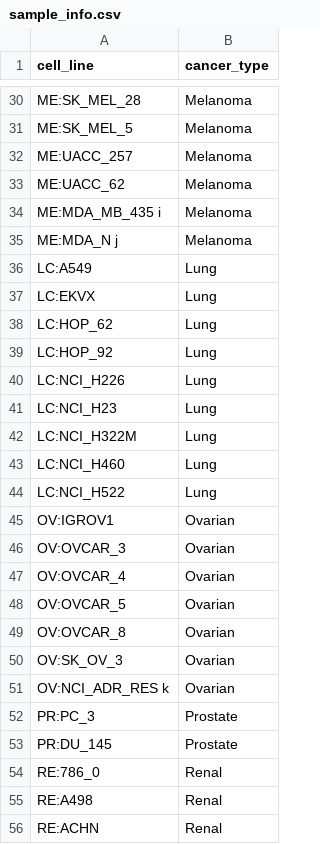
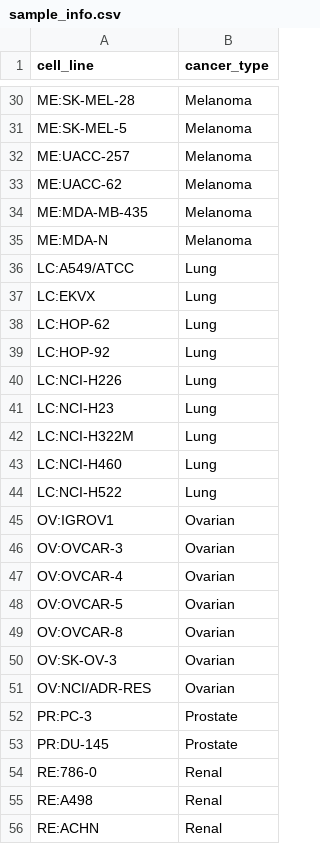
Before and after one commit to Puffnugget/qbi_project, a CSV file: data/processed/sample_info.csv, drawn as a sheet; only a part is shown, gaps mark what is left out; the diff covers the shown part only; the diff names each change by its address in the sheet, - before the commit and + after, or states it on an @@ line.

```diff
--- a/data/processed/sample_info.csv
+++ b/data/processed/sample_info.csv
-A30 (cell_line): ME:SK_MEL_28
+A30 (cell_line): ME:SK-MEL-28
-A31 (cell_line): ME:SK_MEL_5
+A31 (cell_line): ME:SK-MEL-5
-A32 (cell_line): ME:UACC_257
+A32 (cell_line): ME:UACC-257
-A33 (cell_line): ME:UACC_62
+A33 (cell_line): ME:UACC-62
-A34 (cell_line): ME:MDA_MB_435 i
+A34 (cell_line): ME:MDA-MB-435
-A35 (cell_line): ME:MDA_N j
+A35 (cell_line): ME:MDA-N
-A36 (cell_line): LC:A549
+A36 (cell_line): LC:A549/ATCC
-A38 (cell_line): LC:HOP_62
+A38 (cell_line): LC:HOP-62
-A39 (cell_line): LC:HOP_92
+A39 (cell_line): LC:HOP-92
-A40 (cell_line): LC:NCI_H226
+A40 (cell_line): LC:NCI-H226
-A41 (cell_line): LC:NCI_H23
+A41 (cell_line): LC:NCI-H23
-A42 (cell_line): LC:NCI_H322M
+A42 (cell_line): LC:NCI-H322M
-A43 (cell_line): LC:NCI_H460
+A43 (cell_line): LC:NCI-H460
-A44 (cell_line): LC:NCI_H522
+A44 (cell_line): LC:NCI-H522
-A46 (cell_line): OV:OVCAR_3
+A46 (cell_line): OV:OVCAR-3
-A47 (cell_line): OV:OVCAR_4
+A47 (cell_line): OV:OVCAR-4
-A48 (cell_line): OV:OVCAR_5
+A48 (cell_line): OV:OVCAR-5
-A49 (cell_line): OV:OVCAR_8
+A49 (cell_line): OV:OVCAR-8
-A50 (cell_line): OV:SK_OV_3
+A50 (cell_line): OV:SK-OV-3
-A51 (cell_line): OV:NCI_ADR_RES k
+A51 (cell_line): OV:NCI/ADR-RES
-A52 (cell_line): PR:PC_3
+A52 (cell_line): PR:PC-3
-A53 (cell_line): PR:DU_145
+A53 (cell_line): PR:DU-145
-A54 (cell_line): RE:786_0
+A54 (cell_line): RE:786-0
```
Also changed, not shown: 26 edited cells elsewhere in this file, 21 other files.
